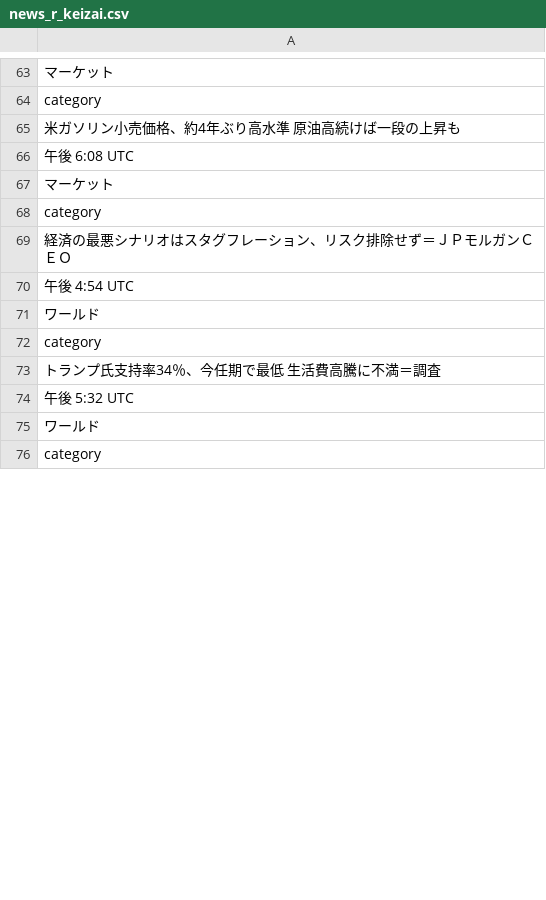
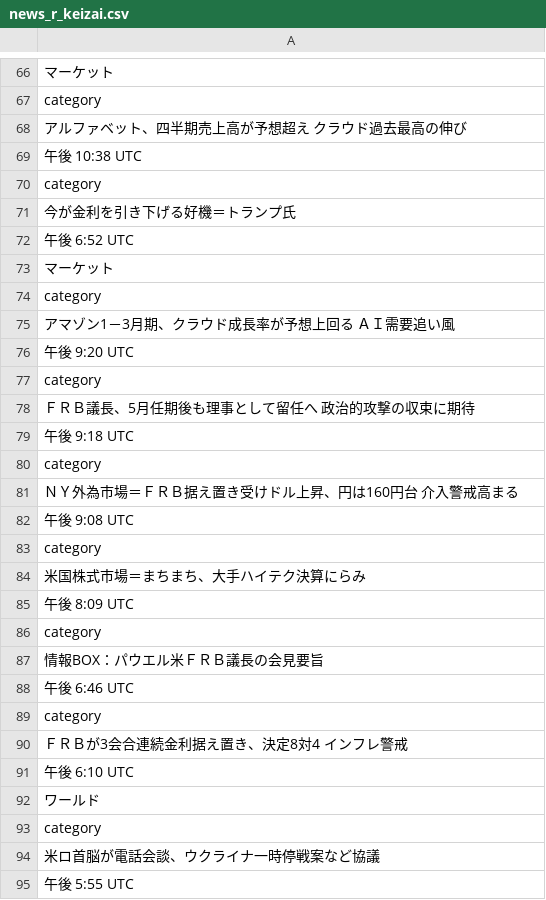
Before and after one commit to keroppa88/news, a CSV file: news_r_keizai.csv, drawn as a sheet; only a part is shown, gaps mark what is left out; the shorter side is filled out with more unchanged rows; the diff covers the shown part only.

```diff
--- a/news_r_keizai.csv
+++ b/news_r_keizai.csv
@@ -64,11 +67,29 @@
 "category"
-"米ガソリン小売価格、約4年ぶり高水準　原油高続けば一段の上昇も"
-"午後 6:08 UTC"
+"アルファベット、四半期売上高が予想超え　クラウド過去最高の伸び"
+"午後 10:38 UTC"
+"category"
+"今が金利を引き下げる好機＝トランプ氏"
+"午後 6:52 UTC"
 "マーケット"
 "category"
-"経済の最悪シナリオはスタグフレーション、リスク排除せず＝ＪＰモルガンＣＥＯ"
-"午後 4:54 UTC"
+"アマゾン1－3月期、クラウド成長率が予想上回る　ＡＩ需要追い風"
+"午後 9:20 UTC"
+"category"
+"ＦＲＢ議長、5月任期後も理事として留任へ 政治的攻撃の収束に期待"
+"午後 9:18 UTC"
+"category"
+"ＮＹ外為市場＝ＦＲＢ据え置き受けドル上昇、円は160円台　介入警戒高まる"
+"午後 9:08 UTC"
+"category"
+"米国株式市場＝まちまち、大手ハイテク決算にらみ"
+"午後 8:09 UTC"
+"category"
+"情報BOX：パウエル米ＦＲＢ議長の会見要旨"
+"午後 6:46 UTC"
+"category"
+"ＦＲＢが3会合連続金利据え置き、決定8対4　インフレ警戒"
+"午後 6:10 UTC"
 "ワールド"
 "category"
-"トランプ氏支持率34％、今任期で最低　生活費高騰に不満＝調査"
-"午後 5:32 UTC"
+"米ロ首脳が電話会談、ウクライナ一時停戦案など協議"
+"午後 5:55 UTC"
```
Also changed, not shown: 16 added rows, 37 removed rows, 5 moved rows and 12 edited cells elsewhere in this file, news_2ch.csv, news_ai.csv, 14 other files.
